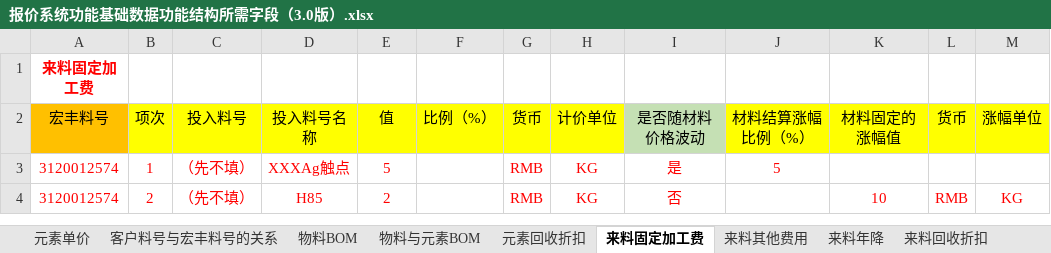
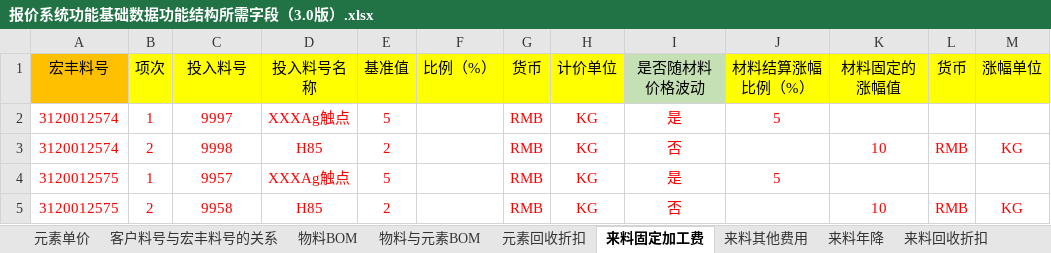
Before and after one commit to joii420/cpq-0711, an Excel workbook: data/template0523/报价系统功能基础数据功能结构所需字段（3.0版）.xlsx, sheet 来料固定加工费, drawn as a sheet; values as stored, in another font and other column widths than the file's, no borders; removed rows and columns are numbered as before the commit, all else as after; the diff names each change by its address in the sheet, - before the commit and + after, or states it on an @@ line.

```diff
--- a/data/template0523/报价系统功能基础数据功能结构所需字段（3.0版）.xlsx (sheet 来料固定加工费)
+++ b/data/template0523/报价系统功能基础数据功能结构所需字段（3.0版）.xlsx (sheet 来料固定加工费)
-row 1: 来料固定加工费
-E1: 值
+E1: 基准值
-C2 (投入料号): （先不填）
+C2 (投入料号): 9997
-C3 (投入料号): （先不填）
+C3 (投入料号): 9998
+row 4: 3120012575 | 1 | 9957 | XXXAg触点 | 5 |  | RMB | KG | 是 | 5
+row 5: 3120012575 | 2 | 9958 | H85 | 2 |  | RMB | KG | 否 |  | 10 | RMB | KG
```
Also changed, not shown: sheet 组成件其他费用, sheet 组成件BOM, sheet 自制加工费, sheet 物料与元素BOM, sheet 来料其他费用, sheet 来料年降, 12 more sheets, 31 other files.
